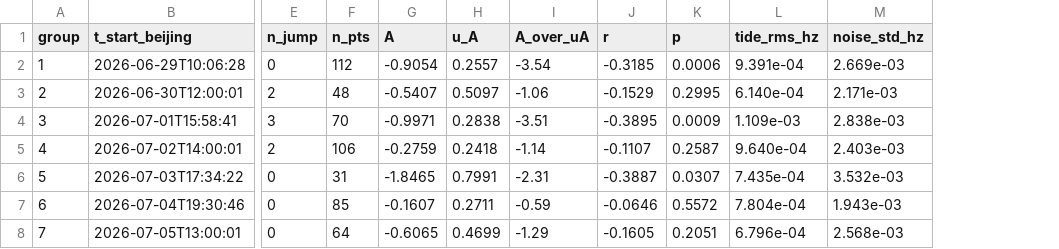
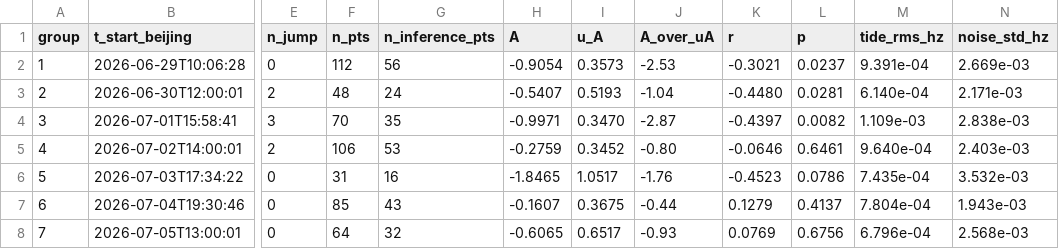
Before and after one commit to hjiang555-a11y/gravitation-whsh, a CSV file: clock/segment_analysis/batch_summary.csv, drawn as a sheet; only a part is shown, gaps mark what is left out; addresses are those after the commit; the diff covers the shown part only; the diff names each change by its address in the sheet, - before the commit and + after, or states it on an @@ line.

Commit message:
stats: regenerate artifacts with fixed combination; add seg9-excluded paper
Re-run statistical_methods / tidal / tidal_seg9 and batch_analysis with the
unit-consistent combination code (u_i normalized by R_seg1 before the chi2
fit), so the committed JSON/CSV match the corrected pipeline: chi2_red
5.42 -> 7.91 (raw), and the segment-9-excluded variant 3.91/4.11/4.26.
Regenerate EXPERIMENT_REPORT.md and refresh paper/main.tex chi2_red
(batch_summary gains n_inference_pts; batch_aggregate drops the invalid
sign-agnostic Stouffer field).

Add paper/main_seg9_excluded.tex, an additive 16-segment (segment-9-excluded)
rendering of the manuscript: ratio 1.207...7201(29), 986,416 samples, sigma(y_i)
2.58e-18, r=+0.429, chi2_red 3.91/4.11/4.26, and a 16-row segment table.
The 17-segment main.tex and its products are left unchanged.

```diff
--- a/clock/segment_analysis/batch_summary.csv
+++ b/clock/segment_analysis/batch_summary.csv
+column G (n_inference_pts), rows 2-8: 56 | 24 | 35 | 53 | 16 | 43 | 32
-I2 (u_A): 0.2557
+I2 (u_A): 0.3573
-J2 (A_over_uA): -3.54
+J2 (A_over_uA): -2.53
-K2 (r): -0.3185
+K2 (r): -0.3021
-L2 (p): 0.0006
+L2 (p): 0.0237
-I3 (u_A): 0.5097
+I3 (u_A): 0.5193
-J3 (A_over_uA): -1.06
+J3 (A_over_uA): -1.04
-K3 (r): -0.1529
+K3 (r): -0.4480
-L3 (p): 0.2995
+L3 (p): 0.0281
-I4 (u_A): 0.2838
+I4 (u_A): 0.3470
-J4 (A_over_uA): -3.51
+J4 (A_over_uA): -2.87
-K4 (r): -0.3895
+K4 (r): -0.4397
-L4 (p): 0.0009
+L4 (p): 0.0082
-I5 (u_A): 0.2418
+I5 (u_A): 0.3452
-J5 (A_over_uA): -1.14
+J5 (A_over_uA): -0.80
-K5 (r): -0.1107
+K5 (r): -0.0646
-L5 (p): 0.2587
+L5 (p): 0.6461
-I6 (u_A): 0.7991
+I6 (u_A): 1.0517
-J6 (A_over_uA): -2.31
+J6 (A_over_uA): -1.76
-K6 (r): -0.3887
+K6 (r): -0.4523
-L6 (p): 0.0307
+L6 (p): 0.0786
-I7 (u_A): 0.2711
+I7 (u_A): 0.3675
-J7 (A_over_uA): -0.59
+J7 (A_over_uA): -0.44
-K7 (r): -0.0646
+K7 (r): 0.1279
-L7 (p): 0.5572
+L7 (p): 0.4137
-I8 (u_A): 0.4699
+I8 (u_A): 0.6517
-J8 (A_over_uA): -1.29
+J8 (A_over_uA): -0.93
-K8 (r): -0.1605
+K8 (r): 0.0769
-L8 (p): 0.2051
+L8 (p): 0.6756
```
Also changed, not shown: 40 edited cells elsewhere in this file, clock/segment_analysis/batch_aggregate.csv, clock_ratio/statistical_methods.csv, 7 other files.
